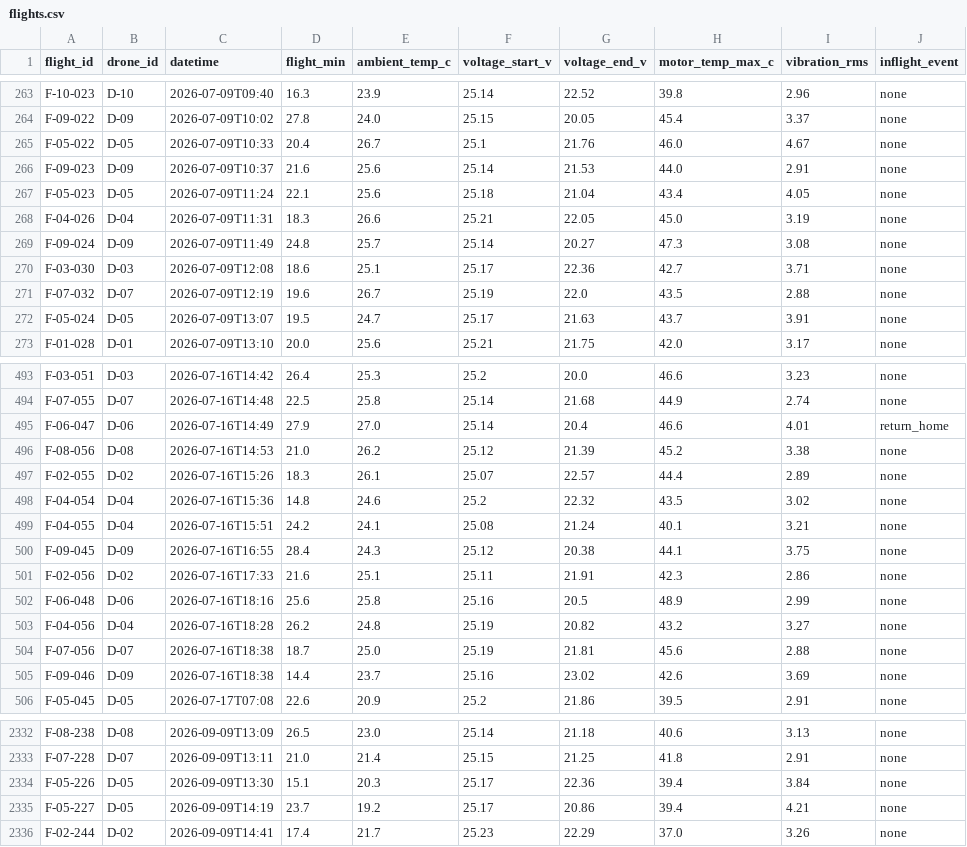
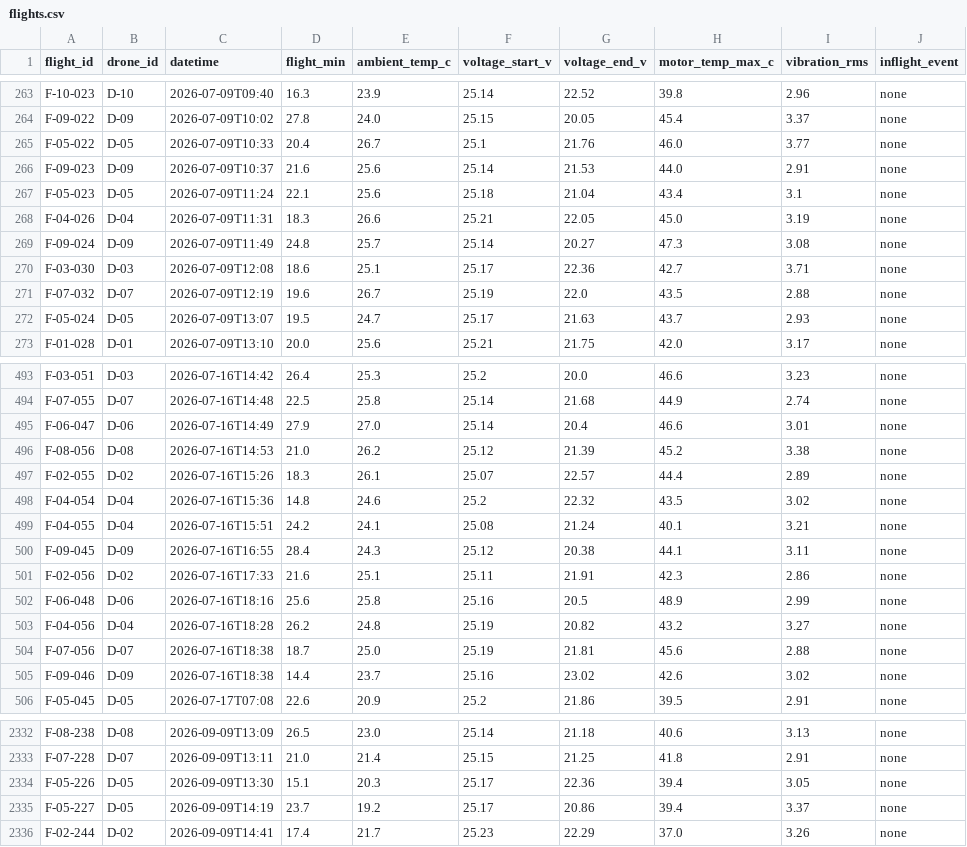
Before and after one commit to DanielDistor/classhackathon, a CSV file: app/data/fleet/flights.csv, drawn as a sheet; only a part is shown, gaps mark what is left out; the diff covers the shown part only.

```diff
--- a/app/data/fleet/flights.csv
+++ b/app/data/fleet/flights.csv
@@ -264,5 +264,5 @@ F-10-023,D-10,2026-07-09T09:40,16.3,23.9,25.14,22.52,39.8,2.96,none
 F-09-022,D-09,2026-07-09T10:02,27.8,24.0,25.15,20.05,45.4,3.37,none
-F-05-022,D-05,2026-07-09T10:33,20.4,26.7,25.1,21.76,46.0,4.67,none
+F-05-022,D-05,2026-07-09T10:33,20.4,26.7,25.1,21.76,46.0,3.77,none
 F-09-023,D-09,2026-07-09T10:37,21.6,25.6,25.14,21.53,44.0,2.91,none
-F-05-023,D-05,2026-07-09T11:24,22.1,25.6,25.18,21.04,43.4,4.05,none
+F-05-023,D-05,2026-07-09T11:24,22.1,25.6,25.18,21.04,43.4,3.1,none
 F-04-026,D-04,2026-07-09T11:31,18.3,26.6,25.21,22.05,45.0,3.19,none
@@ -271,3 +271,3 @@ F-03-030,D-03,2026-07-09T12:08,18.6,25.1,25.17,22.36,42.7,3.71,none
 F-07-032,D-07,2026-07-09T12:19,19.6,26.7,25.19,22.0,43.5,2.88,none
-F-05-024,D-05,2026-07-09T13:07,19.5,24.7,25.17,21.63,43.7,3.91,none
+F-05-024,D-05,2026-07-09T13:07,19.5,24.7,25.17,21.63,43.7,2.93,none
 F-01-028,D-01,2026-07-09T13:10,20.0,25.6,25.21,21.75,42.0,3.17,none
@@ -494,3 +494,3 @@ F-03-051,D-03,2026-07-16T14:42,26.4,25.3,25.2,20.0,46.6,3.23,none
 F-07-055,D-07,2026-07-16T14:48,22.5,25.8,25.14,21.68,44.9,2.74,none
-F-06-047,D-06,2026-07-16T14:49,27.9,27.0,25.14,20.4,46.6,4.01,return_home
+F-06-047,D-06,2026-07-16T14:49,27.9,27.0,25.14,20.4,46.6,3.01,none
 F-08-056,D-08,2026-07-16T14:53,21.0,26.2,25.12,21.39,45.2,3.38,none
@@ -499,3 +499,3 @@ F-04-054,D-04,2026-07-16T15:36,14.8,24.6,25.2,22.32,43.5,3.02,none
 F-04-055,D-04,2026-07-16T15:51,24.2,24.1,25.08,21.24,40.1,3.21,none
-F-09-045,D-09,2026-07-16T16:55,28.4,24.3,25.12,20.38,44.1,3.75,none
+F-09-045,D-09,2026-07-16T16:55,28.4,24.3,25.12,20.38,44.1,3.11,none
 F-02-056,D-02,2026-07-16T17:33,21.6,25.1,25.11,21.91,42.3,2.86,none
@@ -504,3 +504,3 @@ F-04-056,D-04,2026-07-16T18:28,26.2,24.8,25.19,20.82,43.2,3.27,none
 F-07-056,D-07,2026-07-16T18:38,18.7,25.0,25.19,21.81,45.6,2.88,none
-F-09-046,D-09,2026-07-16T18:38,14.4,23.7,25.16,23.02,42.6,3.69,none
+F-09-046,D-09,2026-07-16T18:38,14.4,23.7,25.16,23.02,42.6,3.02,none
 F-05-045,D-05,2026-07-17T07:08,22.6,20.9,25.2,21.86,39.5,2.91,none
@@ -2333,4 +2333,4 @@ F-08-238,D-08,2026-09-09T13:09,26.5,23.0,25.14,21.18,40.6,3.13,none
 F-07-228,D-07,2026-09-09T13:11,21.0,21.4,25.15,21.25,41.8,2.91,none
-F-05-226,D-05,2026-09-09T13:30,15.1,20.3,25.17,22.36,39.4,3.84,none
-F-05-227,D-05,2026-09-09T14:19,23.7,19.2,25.17,20.86,39.4,4.21,none
+F-05-226,D-05,2026-09-09T13:30,15.1,20.3,25.17,22.36,39.4,3.05,none
+F-05-227,D-05,2026-09-09T14:19,23.7,19.2,25.17,20.86,39.4,3.37,none
 F-02-244,D-02,2026-09-09T14:41,17.4,21.7,25.23,22.29,37.0,3.26,none
```
Also changed, not shown: 47 edited cells elsewhere in this file, app/data/fleet/components.csv, app/data/fleet/maintenance.csv, 18 other files.
